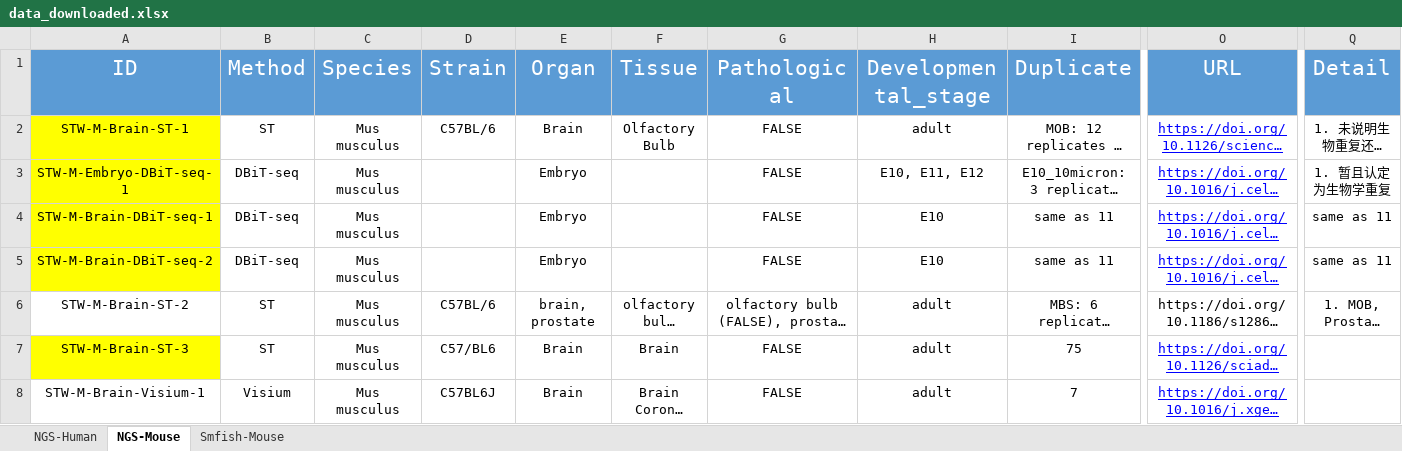
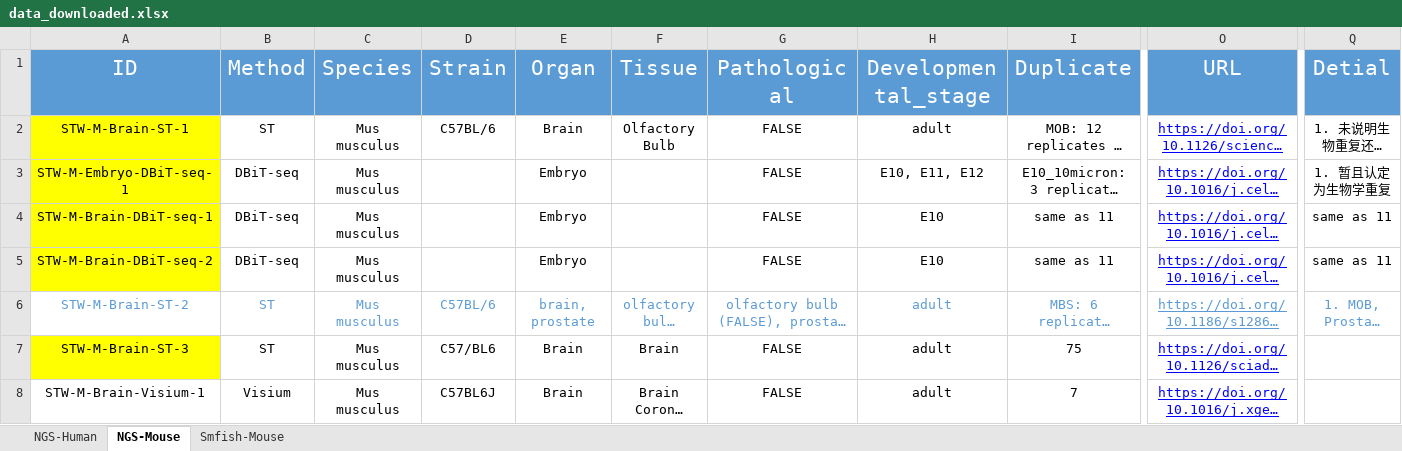
Before and after one commit to Chunfu-Shawn/STellaris-Test, an Excel workbook: public/files/data_downloaded.xlsx, sheet NGS-Mouse, drawn as a sheet; only a part is shown, gaps mark what is left out; long unchanged cells end in …; values as stored, in another font and other column widths than the file's, no borders; the diff covers the shown part only; the diff names each change by its address in the sheet, - before the commit and + after, or states it on an @@ line.

```diff
--- a/public/files/data_downloaded.xlsx (sheet NGS-Mouse)
+++ b/public/files/data_downloaded.xlsx (sheet NGS-Mouse)
-Q1: Detail
+Q1: Detial
-A6:I6 text colour: black
+A6:I6 text colour: #5B9BD5
-O6:Q6 text colour: black
+O6:Q6 text colour: #5B9BD5
-O6 underline: off
+O6 underline: on
```
Also changed, not shown: cell formats elsewhere in this sheet, sheet NGS-Human, sheet Smfish-Mouse, 27 other files.
